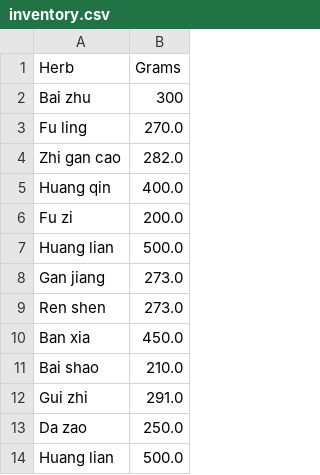
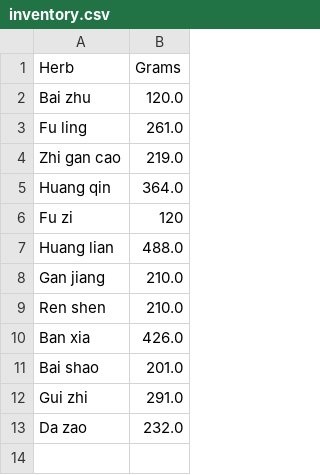
Before and after one commit to danielkellydev/dispensary_manager_app, a CSV file: inventory.csv, drawn as a sheet.

```diff
--- a/inventory.csv
+++ b/inventory.csv
@@ -1,14 +1,13 @@
 Herb,Grams
-Bai zhu,300
-Fu ling,270.0
-Zhi gan cao,282.0
-Huang qin,400.0
-Fu zi,200.0
-Huang lian,500.0
-Gan jiang,273.0
-Ren shen,273.0
-Ban xia,450.0
-Bai shao,210.0
+Bai zhu,120.0
+Fu ling,261.0
+Zhi gan cao,219.0
+Huang qin,364.0
+Fu zi,120
+Huang lian,488.0
+Gan jiang,210.0
+Ren shen,210.0
+Ban xia,426.0
+Bai shao,201.0
 Gui zhi,291.0
-Da zao,250.0
-Huang lian,500.0
+Da zao,232.0
```
Also changed, not shown: 13 other files.
